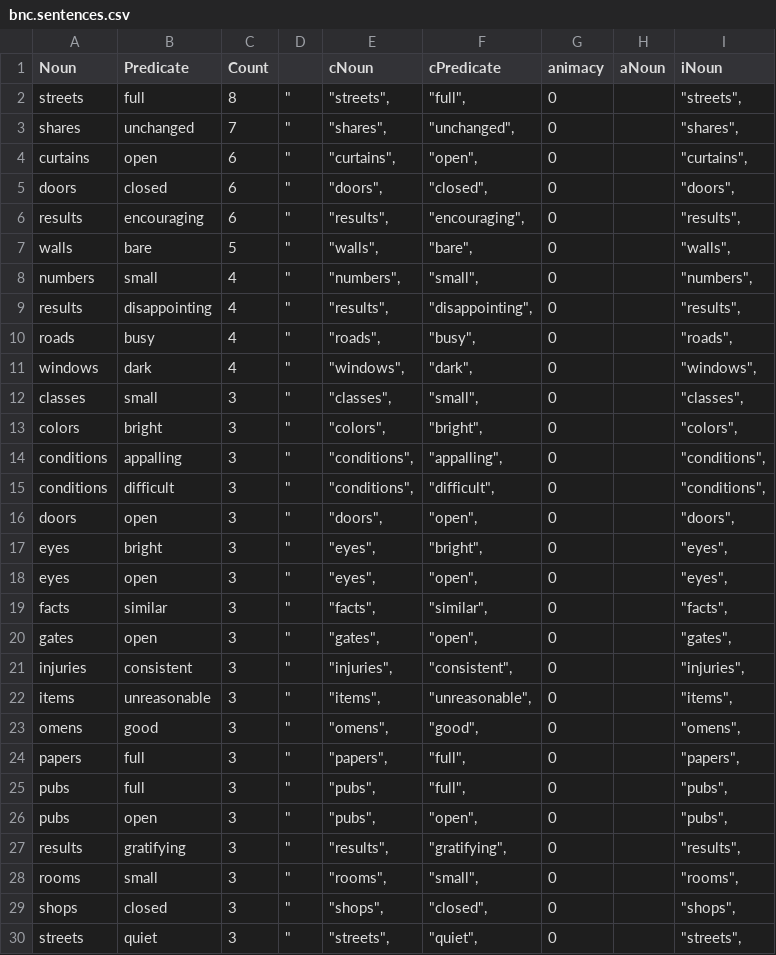
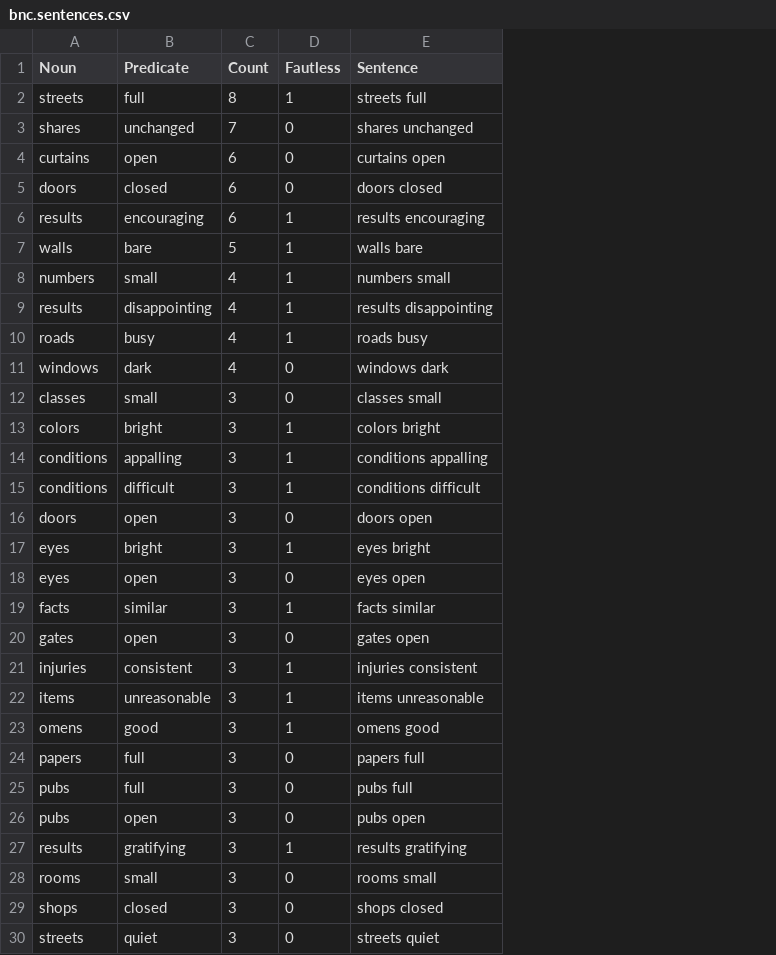
Before and after one commit to gscontras/collective, a CSV file: corpora/bnc.sentences.csv, drawn as a sheet; only a part is shown; removed rows and columns are numbered as before the commit, all else as after; the diff covers the shown part only; the diff names each change by its address in the sheet, - before the commit and + after, or states it on an @@ line.

```diff
--- a/corpora/bnc.sentences.csv
+++ b/corpora/bnc.sentences.csv
-column D, rows 2-30: all "
-column E (cNoun), rows 2-30: "streets", | "shares", | "curtains", | "doors", | "results", | "walls", | "numbers", | "results", | "roads", | "windows", | "classes", | "colors", | "conditions", | "conditions", | "doors", | "eyes", | "eyes", | "facts", | "gates", | "injuries", | "items", | "omens", | "papers", | "pubs", | "pubs", | "results", | "rooms", | "shops", | "streets",
-column F (cPredicate), rows 2-30: "full", | "unchanged", | "open", | "closed", | "encouraging", | "bare", | "small", | "disappointing", | "busy", | "dark", | "small", | "bright", | "appalling", | "difficult", | "open", | "bright", | "open", | "similar", | "open", | "consistent", | "unreasonable", | "good", | "full", | "full", | "open", | "gratifying", | "small", | "closed", | "quiet",
-column H (aNoun), empty
-column I (iNoun), rows 2-30: "streets", | "shares", | "curtains", | "doors", | "results", | "walls", | "numbers", | "results", | "roads", | "windows", | "classes", | "colors", | "conditions", | "conditions", | "doors", | "eyes", | "eyes", | "facts", | "gates", | "injuries", | "items", | "omens", | "papers", | "pubs", | "pubs", | "results", | "rooms", | "shops", | "streets",
+column E (Sentence), rows 2-30: streets full | shares unchanged | curtains open | doors closed | results encouraging | walls bare | numbers small | results disappointing | roads busy | windows dark | classes small | colors bright | conditions appalling | conditions difficult | doors open | eyes bright | eyes open | facts similar | gates open | injuries consistent | items unreasonable | omens good | papers full | pubs full | pubs open | results gratifying | rooms small | shops closed | streets quiet
-D1: animacy
+D1: Fautless
-D2 (Fautless): 0
+D2 (Fautless): 1
-D6:D10 (Fautless): 0
+D6:D10 (Fautless): 1
-D13:D15 (Fautless): 0
+D13:D15 (Fautless): 1
-D17 (Fautless): 0
+D17 (Fautless): 1
-D19 (Fautless): 0
+D19 (Fautless): 1
-D21:D23 (Fautless): 0
+D21:D23 (Fautless): 1
-D27 (Fautless): 0
+D27 (Fautless): 1
```
Also changed, not shown: 3 edited cells elsewhere in this file, 3 other files.
